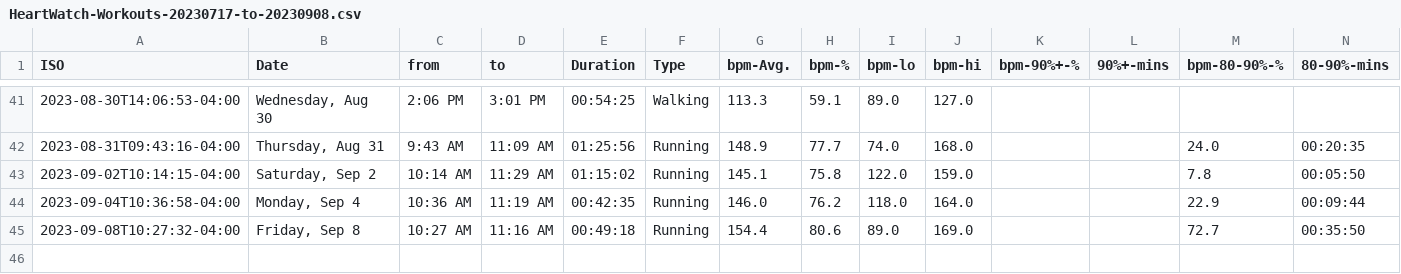
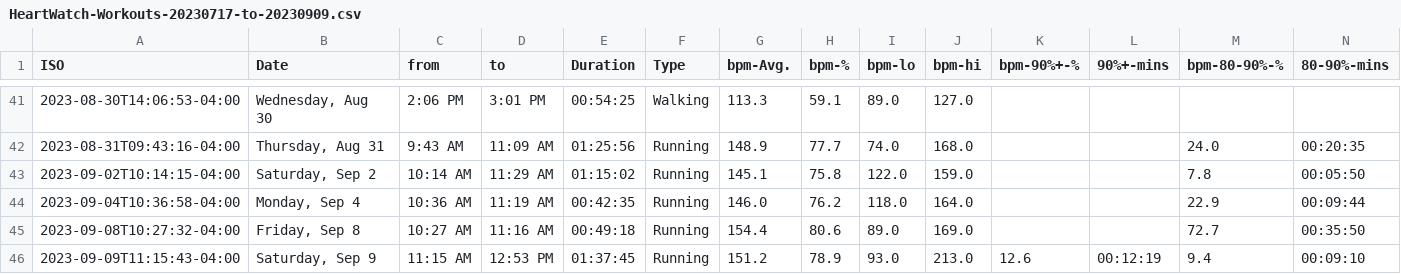
Before and after one commit to palmerac/Elevate, a CSV file: HeartWatch-Workouts-20230717-to-20230909.csv (was HeartWatch-Workouts-20230717-to-20230908.csv), drawn as a sheet; only a part is shown, gaps mark what is left out; rows hold the shown columns only; the diff names each change by its address in the sheet, - before the commit and + after, or states it on an @@ line.

```diff
--- a/HeartWatch-Workouts-20230717-to-20230908.csv
+++ b/HeartWatch-Workouts-20230717-to-20230909.csv
+row 46: 2023-09-09T11:15:43-04:00 | Saturday, Sep 9 | 11:15 AM | 12:53 PM | 01:37:45 | Running | 151.2 | 78.9 | 93.0 | 213.0 | 12.6 | 00:12:19 | 9.4 | 00:09:10
```
Also changed, not shown: 8 other files.
